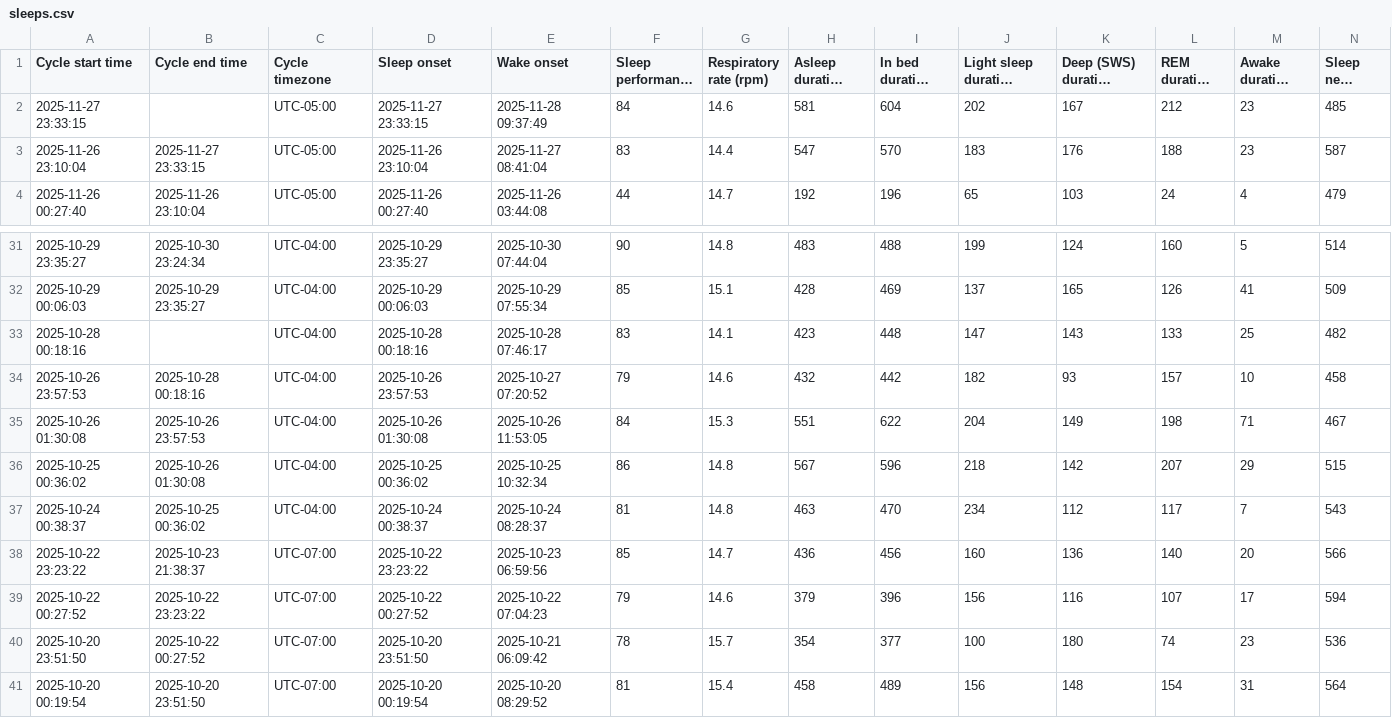
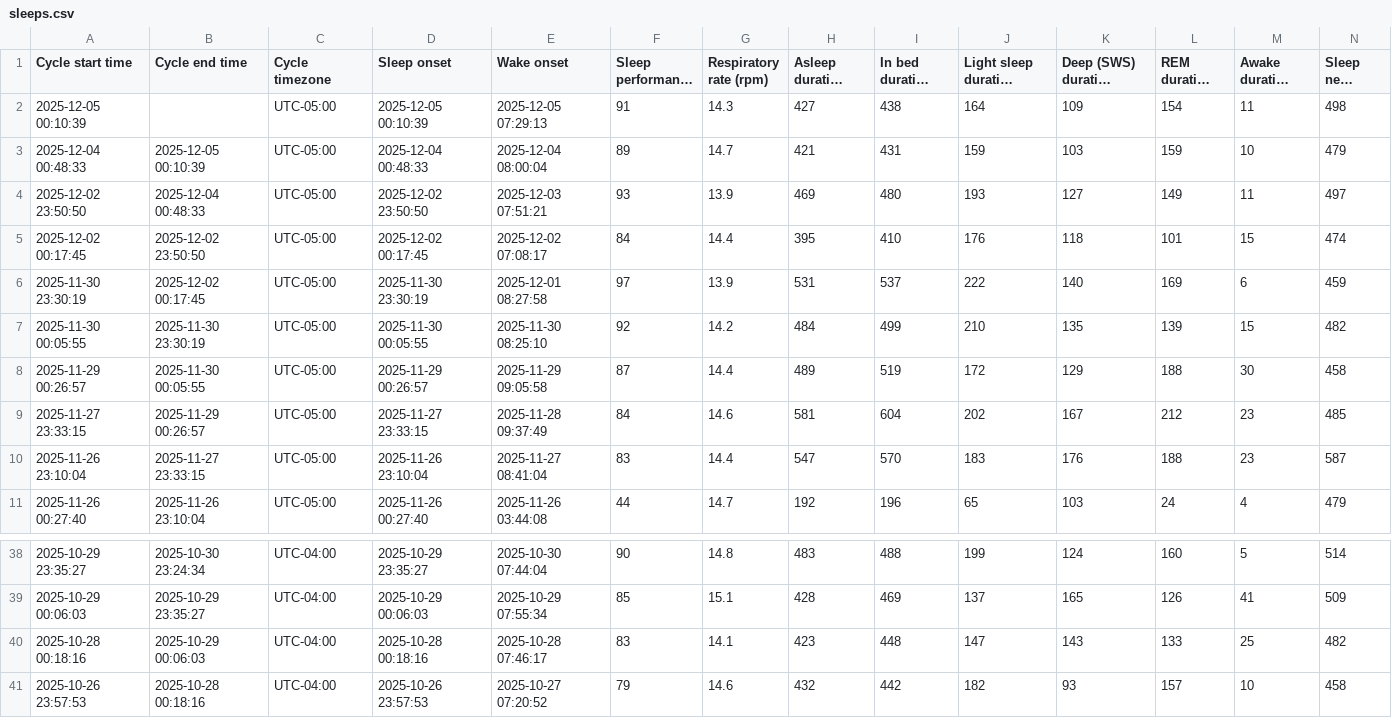
Before and after one commit to aitchwhy/dotfiles, a CSV file: domains/health/data/WHOOP/hank-jonghyunlee/extracted/sleeps.csv, drawn as a sheet; only a part is shown, gaps mark what is left out; the shorter side is filled out with more unchanged rows; long unchanged cells end in …; addresses are those after the commit; rows hold the shown columns only; the diff names each change by its address in the sheet, - before the commit and + after, or states it on an @@ line.

```diff
--- a/domains/health/data/WHOOP/hank-jonghyunlee/extracted/sleeps.csv
+++ b/domains/health/data/WHOOP/hank-jonghyunlee/extracted/sleeps.csv
+row 2: 2025-12-05 00:10:39 |  | UTC-05:00 | 2025-12-05 00:10:39 | 2025-12-05 07:29:13 | 91 | 14.3 | 427 | 438 | 164 | 109 | 154 | 11 | 498
+row 3: 2025-12-04 00:48:33 | 2025-12-05 00:10:39 | UTC-05:00 | 2025-12-04 00:48:33 | 2025-12-04 08:00:04 | 89 | 14.7 | 421 | 431 | 159 | 103 | 159 | 10 | 479
+row 4: 2025-12-02 23:50:50 | 2025-12-04 00:48:33 | UTC-05:00 | 2025-12-02 23:50:50 | 2025-12-03 07:51:21 | 93 | 13.9 | 469 | 480 | 193 | 127 | 149 | 11 | 497
+row 5: 2025-12-02 00:17:45 | 2025-12-02 23:50:50 | UTC-05:00 | 2025-12-02 00:17:45 | 2025-12-02 07:08:17 | 84 | 14.4 | 395 | 410 | 176 | 118 | 101 | 15 | 474
+row 6: 2025-11-30 23:30:19 | 2025-12-02 00:17:45 | UTC-05:00 | 2025-11-30 23:30:19 | 2025-12-01 08:27:58 | 97 | 13.9 | 531 | 537 | 222 | 140 | 169 | 6 | 459
+row 7: 2025-11-30 00:05:55 | 2025-11-30 23:30:19 | UTC-05:00 | 2025-11-30 00:05:55 | 2025-11-30 08:25:10 | 92 | 14.2 | 484 | 499 | 210 | 135 | 139 | 15 | 482
+row 8: 2025-11-29 00:26:57 | 2025-11-30 00:05:55 | UTC-05:00 | 2025-11-29 00:26:57 | 2025-11-29 09:05:58 | 87 | 14.4 | 489 | 519 | 172 | 129 | 188 | 30 | 458
-B9 (Cycle end time): (empty)
+B9 (Cycle end time): 2025-11-29 00:26:57
-B40 (Cycle end time): (empty)
+B40 (Cycle end time): 2025-10-29 00:06:03
```
Also changed, not shown: domains/health/data/WHOOP/ayae-yoshimoto/extracted/sleeps.csv, domains/health/data/WHOOP/ayae-yoshimoto/extracted/workouts.csv, 16 other files.
